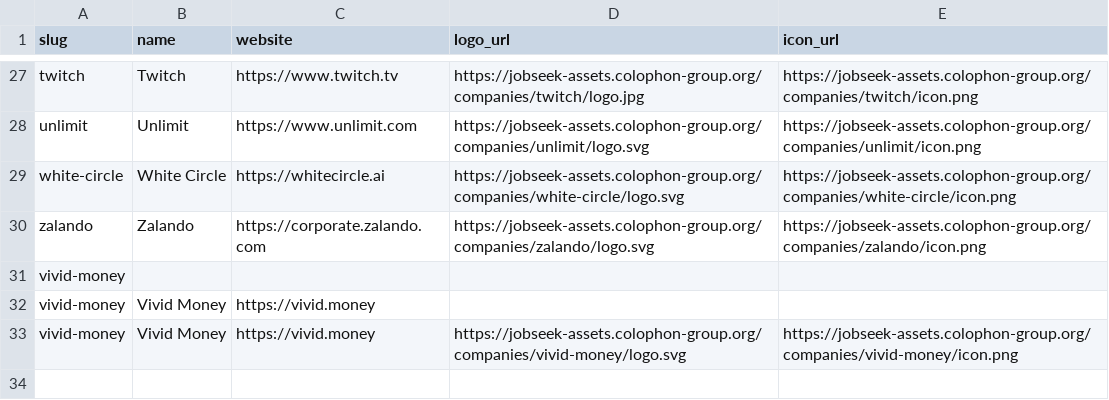
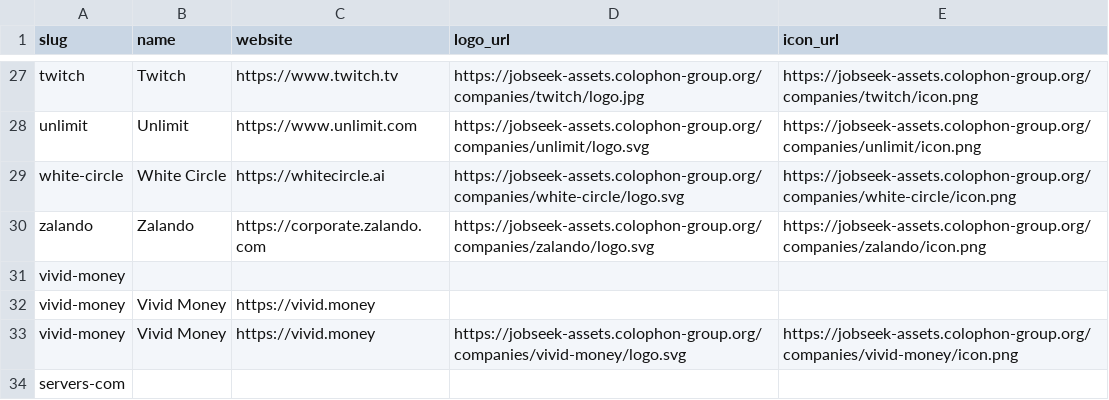
Before and after one commit to colophon-group/jobseek, a CSV file: apps/crawler/data/companies.csv, drawn as a sheet; only a part is shown, gaps mark what is left out.

Commit message:
Add servers-com

```diff
--- a/apps/crawler/data/companies.csv
+++ b/apps/crawler/data/companies.csv
@@ -33 +33,2 @@ vivid-money,Vivid Money,https://vivid.money,,
 vivid-money,Vivid Money,https://vivid.money,https://jobseek-assets.colophon-group.org/companies/vivid-money/logo.svg,https://jobseek-assets.colophon-group.org/companies/vivid-money/icon.png
+servers-com,,,,
```
